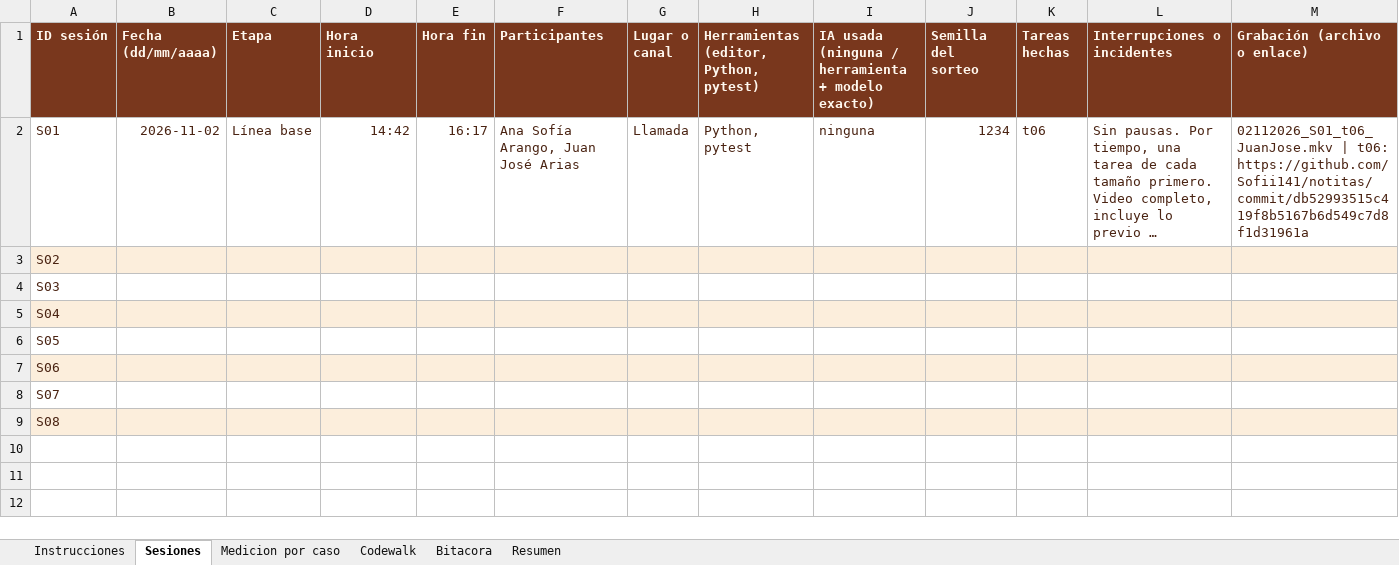
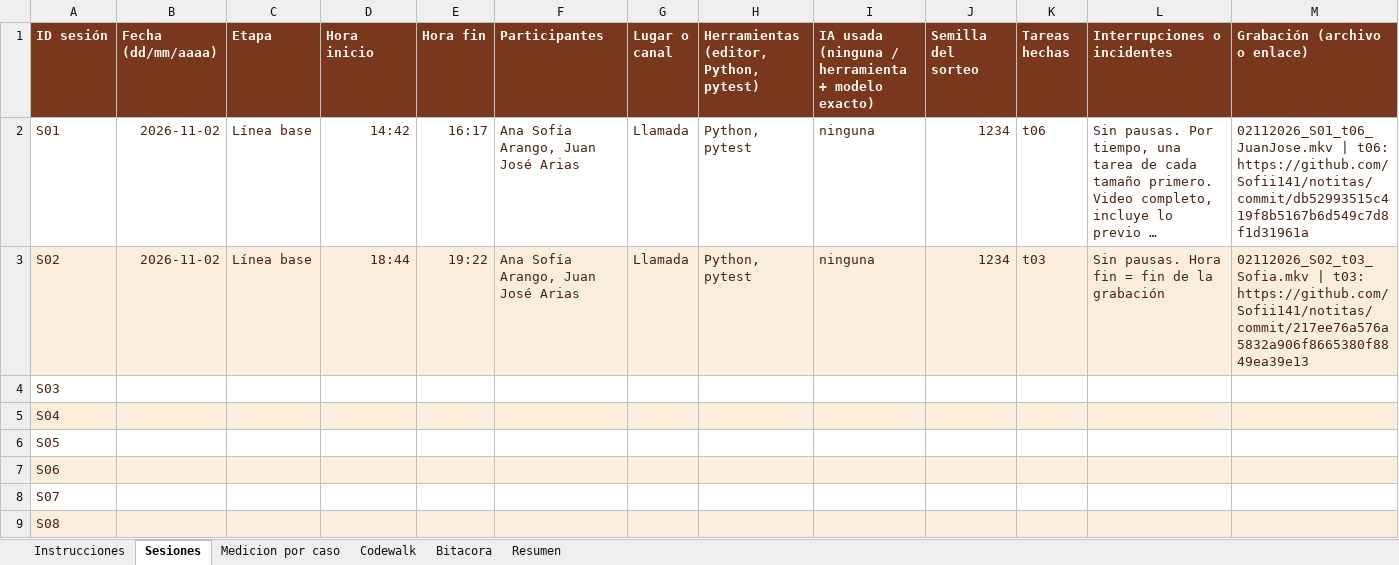
Before and after one commit to Sofii141/notitas, an Excel workbook: 05 - Ciclos y bitacora/31102026_01_Bitacora_v3.xlsx, sheet Sesiones, drawn as a sheet; only a part is shown; long unchanged cells end in …; values as stored, in another font and other column widths than the file's, no borders; the diff names each change by its address in the sheet, - before the commit and + after, or states it on an @@ line.

```diff
--- a/05 - Ciclos y bitacora/31102026_01_Bitacora_v3.xlsx (sheet Sesiones)
+++ b/05 - Ciclos y bitacora/31102026_01_Bitacora_v3.xlsx (sheet Sesiones)
-B3 (Fecha (dd/mm/aaaa)): (empty)
+B3 (Fecha (dd/mm/aaaa)): 2026-11-02
-C3 (Etapa): (empty)
+C3 (Etapa): Línea base
-D3 (Hora inicio): (empty)
+D3 (Hora inicio): 18:44
-E3 (Hora fin): (empty)
+E3 (Hora fin): 19:22
-F3 (Participantes): (empty)
+F3 (Participantes): Ana Sofía Arango, Juan José Arias
-G3 (Lugar o canal): (empty)
+G3 (Lugar o canal): Llamada
-H3: (empty)
+H3: Python, pytest
-I3: (empty)
+I3: ninguna
-J3 (Semilla del sorteo): (empty)
+J3 (Semilla del sorteo): 1234
-K3 (Tareas hechas): (empty)
+K3 (Tareas hechas): t03
-L3 (Interrupciones o incidentes): (empty)
+L3 (Interrupciones o incidentes): Sin pausas. Hora fin = fin de la grabación
-M3 (Grabación (archivo o enlace)): (empty)
+M3 (Grabación (archivo o enlace)): 02112026_S02_t03_Sofia.mkv | t03: https://github.com/Sofii141/notitas/commit/217ee76a576a5832a906f8665380f8849ea39e13
```
Also changed, not shown: sheet Codewalk, sheet Medicion por caso, 19 other files.
